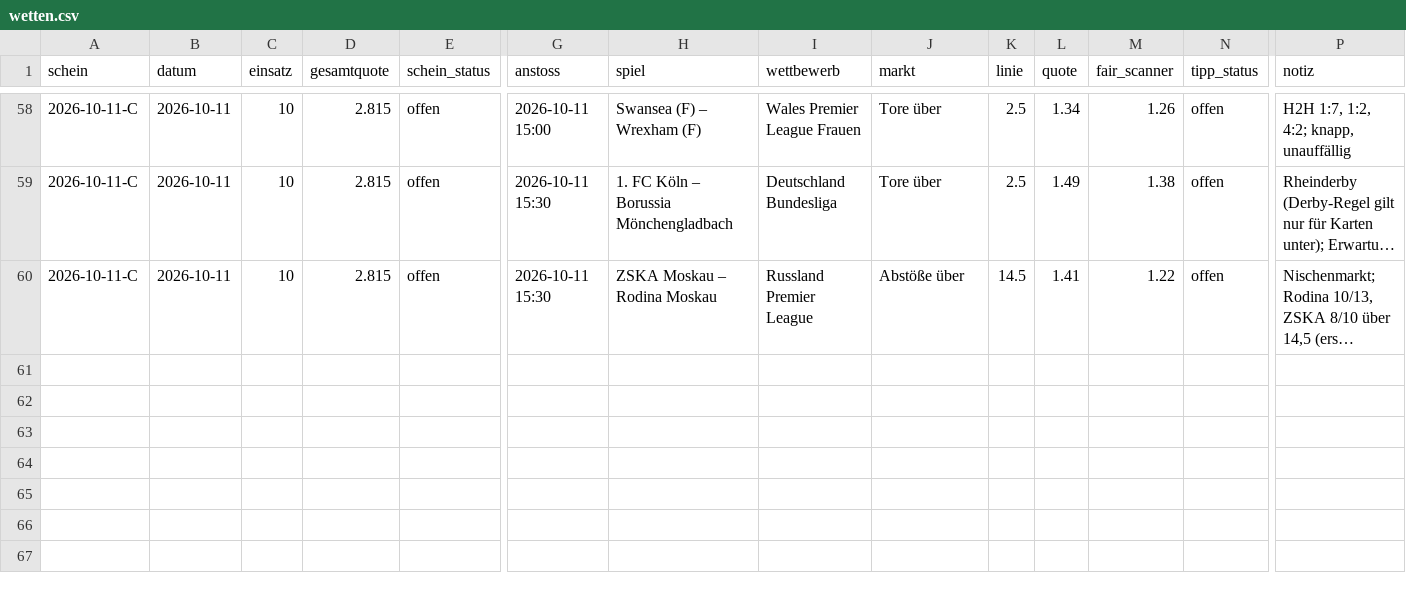
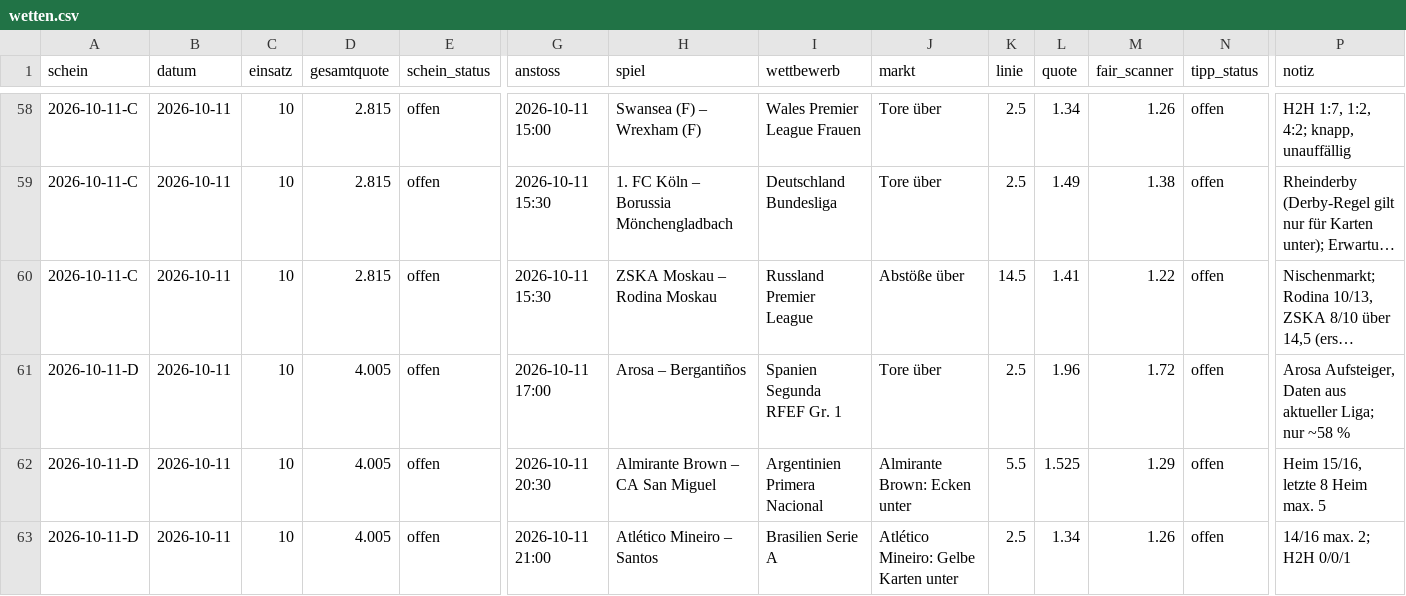
Before and after one commit to peatxxxx-star/trend-scanner, a CSV file: wetten.csv, drawn as a sheet; only a part is shown, gaps mark what is left out; long unchanged cells end in …; rows hold the shown columns only; the diff names each change by its address in the sheet, - before the commit and + after, or states it on an @@ line.

```diff
--- a/wetten.csv
+++ b/wetten.csv
+row 61: 2026-10-11-D | 2026-10-11 | 10 | 4.005 | offen | 2026-10-11 17:00 | Arosa – Bergantiños | Spanien Segunda RFEF Gr. 1 | Tore über | 2.5 | 1.96 | 1.72 | offen | Arosa Aufsteiger, Daten aus aktueller Liga; nur ~58 %
+row 62: 2026-10-11-D | 2026-10-11 | 10 | 4.005 | offen | 2026-10-11 20:30 | Almirante Brown – CA San Miguel | Argentinien Primera Nacional | Almirante Brown: Ecken unter | 5.5 | 1.525 | 1.29 | offen | Heim 15/16, letzte 8 Heim max. 5
+row 63: 2026-10-11-D | 2026-10-11 | 10 | 4.005 | offen | 2026-10-11 21:00 | Atlético Mineiro – Santos | Brasilien Serie A | Atlético Mineiro: Gelbe Karten unter | 2.5 | 1.34 | 1.26 | offen | 14/16 max. 2; H2H 0/0/1
```
